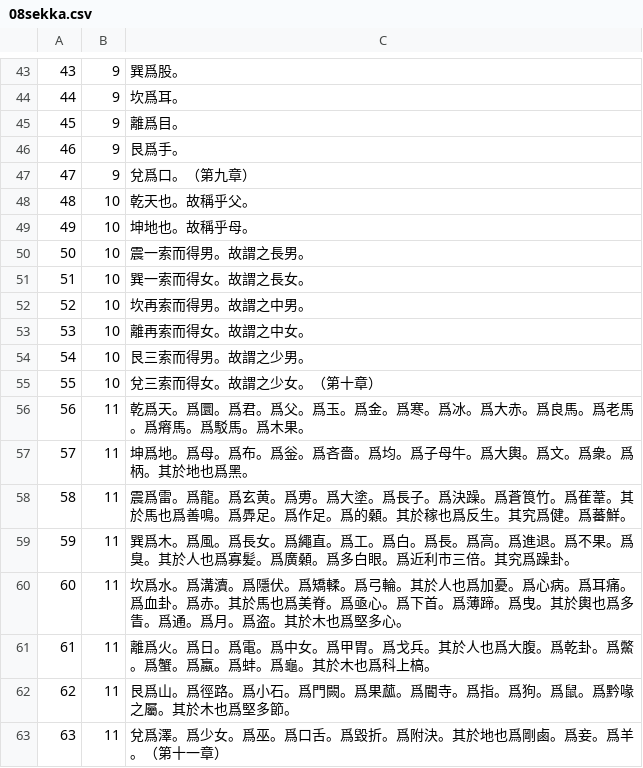
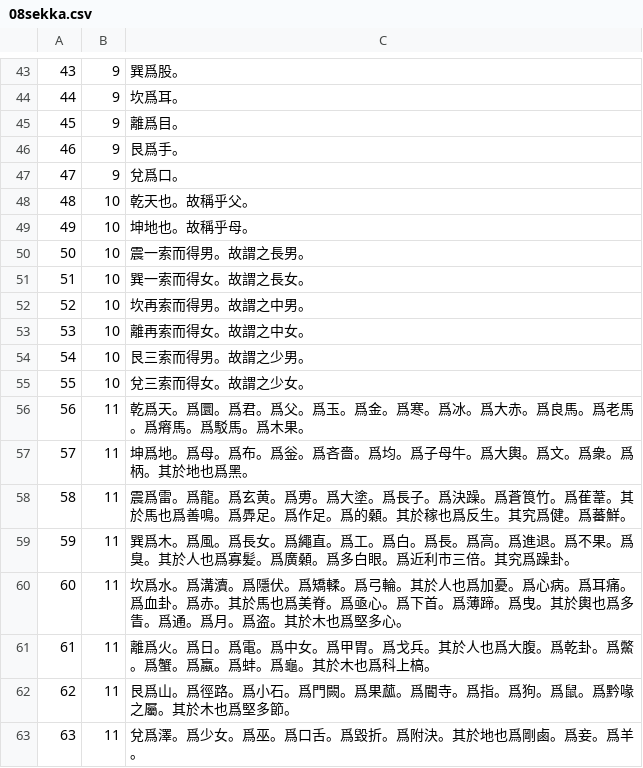
Before and after one commit to koniti/Book_of_Changes, a CSV file: 08sekka.csv, drawn as a sheet; only a part is shown, gaps mark what is left out; the diff covers the shown part only.

```diff
--- a/08sekka.csv
+++ b/08sekka.csv
@@ -46,3 +46,3 @@
 46,9,"艮爲手。"
-47,9,"兌爲口。（第九章）"
+47,9,"兌爲口。"
 48,10,"乾天也。故稱乎父。"
@@ -54,3 +54,3 @@
 54,10,"艮三索而得男。故謂之少男。"
-55,10,"兌三索而得女。故謂之少女。（第十章）"
+55,10,"兌三索而得女。故謂之少女。"
 56,11,"乾爲天。爲圜。爲君。爲父。爲玉。爲金。爲寒。爲冰。爲大赤。爲良馬。爲老馬。爲瘠馬。爲駁馬。爲木果。"
@@ -62,2 +62,2 @@
 62,11,"艮爲山。爲徑路。爲小石。爲門闕。爲果蓏。爲閽寺。爲指。爲狗。爲鼠。爲黔喙之屬。其於木也爲堅多節。"
-63,11,"兌爲澤。爲少女。爲巫。爲口舌。爲毀折。爲附決。其於地也爲剛鹵。爲妾。爲羊。（第十一章）"
+63,11,"兌爲澤。爲少女。爲巫。爲口舌。爲毀折。爲附決。其於地也爲剛鹵。爲妾。爲羊。"
```
Also changed, not shown: 8 edited cells elsewhere in this file, 06bungen.csv, 07keiji.csv.
